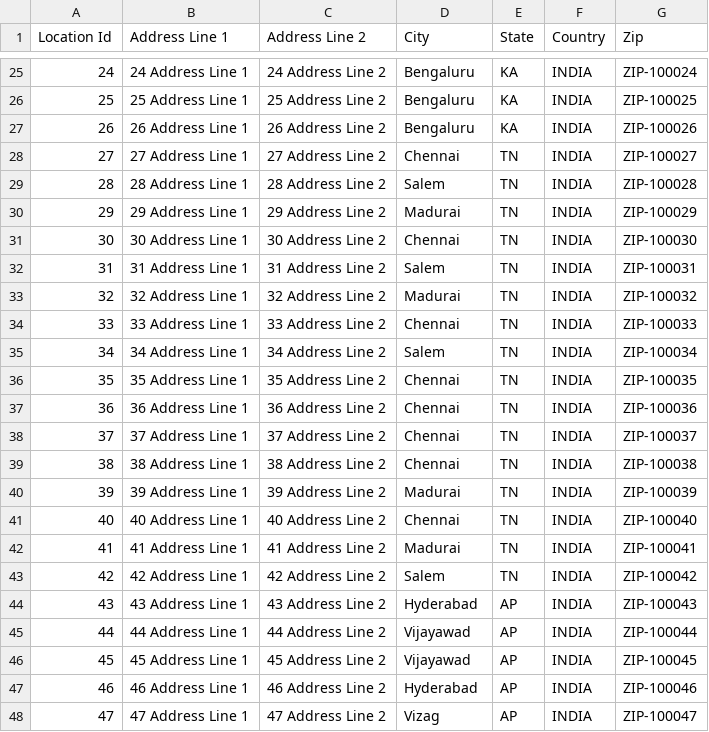
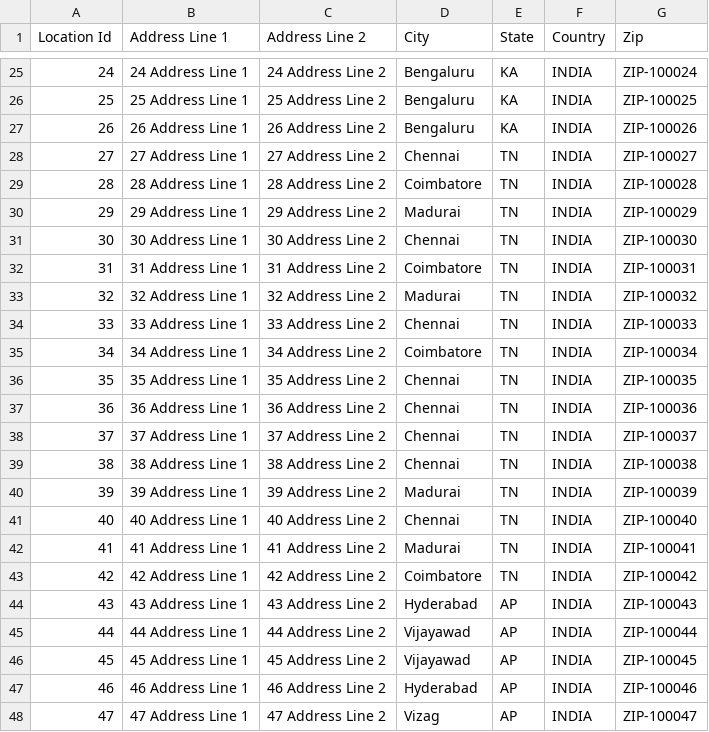
Before and after one commit to iomegak12/powerbiresources, a CSV file: Complex Structure/Locations.csv, drawn as a sheet; only a part is shown, gaps mark what is left out.

Commit message:
Update Locations.csv

```diff
--- a/Complex Structure/Locations.csv
+++ b/Complex Structure/Locations.csv
@@ -28,9 +28,9 @@ Location Id,Address Line 1, Address Line 2,City,State,Country,Zip
 27,27 Address Line 1,27 Address Line 2,Chennai,TN,INDIA,ZIP-100027
-28,28 Address Line 1,28 Address Line 2,Salem,TN,INDIA,ZIP-100028
+28,28 Address Line 1,28 Address Line 2,Coimbatore,TN,INDIA,ZIP-100028
 29,29 Address Line 1,29 Address Line 2,Madurai,TN,INDIA,ZIP-100029
 30,30 Address Line 1,30 Address Line 2,Chennai,TN,INDIA,ZIP-100030
-31,31 Address Line 1,31 Address Line 2,Salem,TN,INDIA,ZIP-100031
+31,31 Address Line 1,31 Address Line 2,Coimbatore,TN,INDIA,ZIP-100031
 32,32 Address Line 1,32 Address Line 2,Madurai,TN,INDIA,ZIP-100032
 33,33 Address Line 1,33 Address Line 2,Chennai,TN,INDIA,ZIP-100033
-34,34 Address Line 1,34 Address Line 2,Salem,TN,INDIA,ZIP-100034
+34,34 Address Line 1,34 Address Line 2,Coimbatore,TN,INDIA,ZIP-100034
 35,35 Address Line 1,35 Address Line 2,Chennai,TN,INDIA,ZIP-100035
@@ -42,3 +42,3 @@ Location Id,Address Line 1, Address Line 2,City,State,Country,Zip
 41,41 Address Line 1,41 Address Line 2,Madurai,TN,INDIA,ZIP-100041
-42,42 Address Line 1,42 Address Line 2,Salem,TN,INDIA,ZIP-100042
+42,42 Address Line 1,42 Address Line 2,Coimbatore,TN,INDIA,ZIP-100042
 43,43 Address Line 1,43 Address Line 2,Hyderabad,AP,INDIA,ZIP-100043
```
